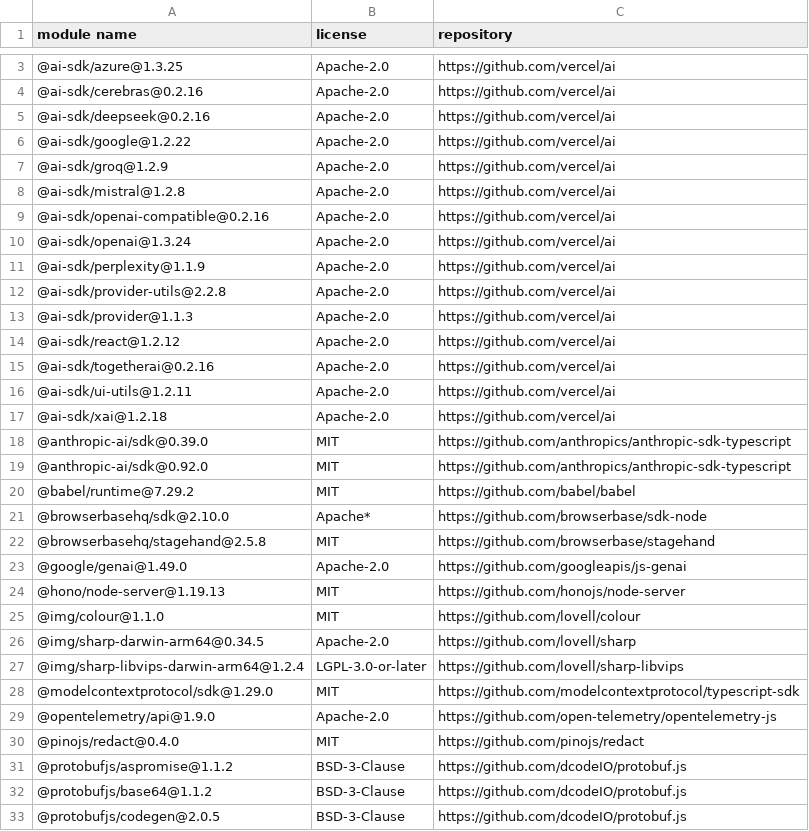
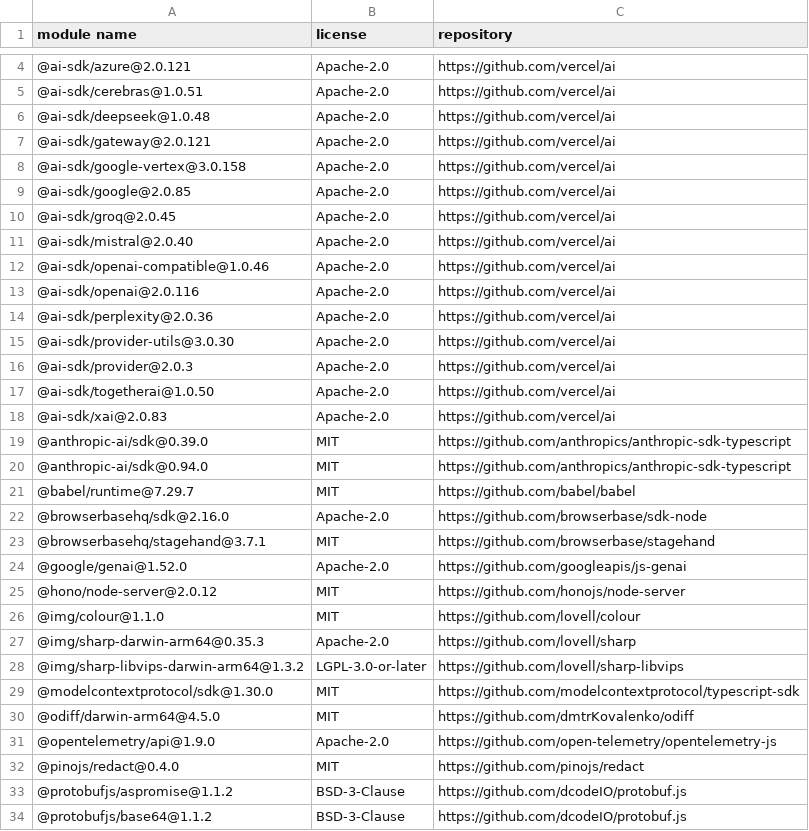
Before and after one commit to xcodethink/pixelcheck, a CSV file: docs/third-party-licenses.csv, drawn as a sheet; only a part is shown, gaps mark what is left out; the shorter side is filled out with more unchanged rows; the diff covers the shown part only.

```diff
--- a/docs/third-party-licenses.csv
+++ b/docs/third-party-licenses.csv
@@ -3,27 +4,28 @@
-"@ai-sdk/azure@1.3.25","Apache-2.0","https://github.com/vercel/ai"
-"@ai-sdk/cerebras@0.2.16","Apache-2.0","https://github.com/vercel/ai"
-"@ai-sdk/deepseek@0.2.16","Apache-2.0","https://github.com/vercel/ai"
-"@ai-sdk/google@1.2.22","Apache-2.0","https://github.com/vercel/ai"
-"@ai-sdk/groq@1.2.9","Apache-2.0","https://github.com/vercel/ai"
-"@ai-sdk/mistral@1.2.8","Apache-2.0","https://github.com/vercel/ai"
-"@ai-sdk/openai-compatible@0.2.16","Apache-2.0","https://github.com/vercel/ai"
-"@ai-sdk/openai@1.3.24","Apache-2.0","https://github.com/vercel/ai"
-"@ai-sdk/perplexity@1.1.9","Apache-2.0","https://github.com/vercel/ai"
-"@ai-sdk/provider-utils@2.2.8","Apache-2.0","https://github.com/vercel/ai"
-"@ai-sdk/provider@1.1.3","Apache-2.0","https://github.com/vercel/ai"
-"@ai-sdk/react@1.2.12","Apache-2.0","https://github.com/vercel/ai"
-"@ai-sdk/togetherai@0.2.16","Apache-2.0","https://github.com/vercel/ai"
-"@ai-sdk/ui-utils@1.2.11","Apache-2.0","https://github.com/vercel/ai"
-"@ai-sdk/xai@1.2.18","Apache-2.0","https://github.com/vercel/ai"
+"@ai-sdk/azure@2.0.121","Apache-2.0","https://github.com/vercel/ai"
+"@ai-sdk/cerebras@1.0.51","Apache-2.0","https://github.com/vercel/ai"
+"@ai-sdk/deepseek@1.0.48","Apache-2.0","https://github.com/vercel/ai"
+"@ai-sdk/gateway@2.0.121","Apache-2.0","https://github.com/vercel/ai"
+"@ai-sdk/google-vertex@3.0.158","Apache-2.0","https://github.com/vercel/ai"
+"@ai-sdk/google@2.0.85","Apache-2.0","https://github.com/vercel/ai"
+"@ai-sdk/groq@2.0.45","Apache-2.0","https://github.com/vercel/ai"
+"@ai-sdk/mistral@2.0.40","Apache-2.0","https://github.com/vercel/ai"
+"@ai-sdk/openai-compatible@1.0.46","Apache-2.0","https://github.com/vercel/ai"
+"@ai-sdk/openai@2.0.116","Apache-2.0","https://github.com/vercel/ai"
+"@ai-sdk/perplexity@2.0.36","Apache-2.0","https://github.com/vercel/ai"
+"@ai-sdk/provider-utils@3.0.30","Apache-2.0","https://github.com/vercel/ai"
+"@ai-sdk/provider@2.0.3","Apache-2.0","https://github.com/vercel/ai"
+"@ai-sdk/togetherai@1.0.50","Apache-2.0","https://github.com/vercel/ai"
+"@ai-sdk/xai@2.0.83","Apache-2.0","https://github.com/vercel/ai"
 "@anthropic-ai/sdk@0.39.0","MIT","https://github.com/anthropics/anthropic-sdk-typescript"
-"@anthropic-ai/sdk@0.92.0","MIT","https://github.com/anthropics/anthropic-sdk-typescript"
-"@babel/runtime@7.29.2","MIT","https://github.com/babel/babel"
-"@browserbasehq/sdk@2.10.0","Apache*","https://github.com/browserbase/sdk-node"
-"@browserbasehq/stagehand@2.5.8","MIT","https://github.com/browserbase/stagehand"
-"@google/genai@1.49.0","Apache-2.0","https://github.com/googleapis/js-genai"
-"@hono/node-server@1.19.13","MIT","https://github.com/honojs/node-server"
+"@anthropic-ai/sdk@0.94.0","MIT","https://github.com/anthropics/anthropic-sdk-typescript"
+"@babel/runtime@7.29.7","MIT","https://github.com/babel/babel"
+"@browserbasehq/sdk@2.16.0","Apache-2.0","https://github.com/browserbase/sdk-node"
+"@browserbasehq/stagehand@3.7.1","MIT","https://github.com/browserbase/stagehand"
+"@google/genai@1.52.0","Apache-2.0","https://github.com/googleapis/js-genai"
+"@hono/node-server@2.0.12","MIT","https://github.com/honojs/node-server"
 "@img/colour@1.1.0","MIT","https://github.com/lovell/colour"
-"@img/sharp-darwin-arm64@0.34.5","Apache-2.0","https://github.com/lovell/sharp"
-"@img/sharp-libvips-darwin-arm64@1.2.4","LGPL-3.0-or-later","https://github.com/lovell/sharp-libvips"
-"@modelcontextprotocol/sdk@1.29.0","MIT","https://github.com/modelcontextprotocol/typescript-sdk"
+"@img/sharp-darwin-arm64@0.35.3","Apache-2.0","https://github.com/lovell/sharp"
+"@img/sharp-libvips-darwin-arm64@1.3.2","LGPL-3.0-or-later","https://github.com/lovell/sharp-libvips"
+"@modelcontextprotocol/sdk@1.30.0","MIT","https://github.com/modelcontextprotocol/typescript-sdk"
+"@odiff/darwin-arm64@4.5.0","MIT","https://github.com/dmtrKovalenko/odiff"
 "@opentelemetry/api@1.9.0","Apache-2.0","https://github.com/open-telemetry/opentelemetry-js"
```
Also changed, not shown: 21 added rows, 13 removed rows and 58 edited cells elsewhere in this file, 2 other files.
